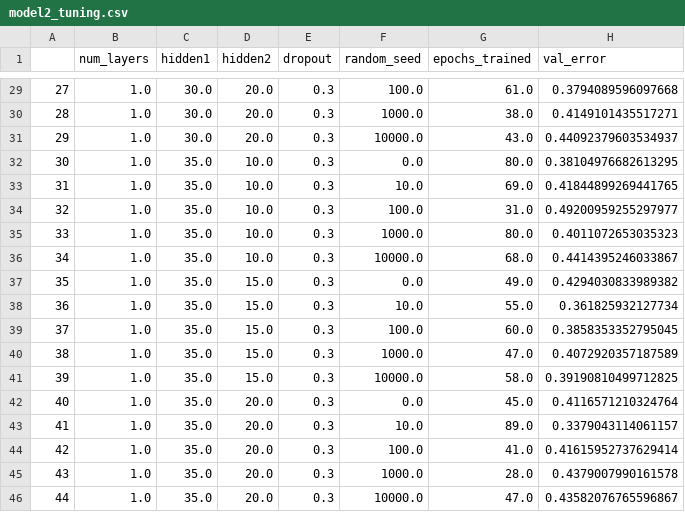
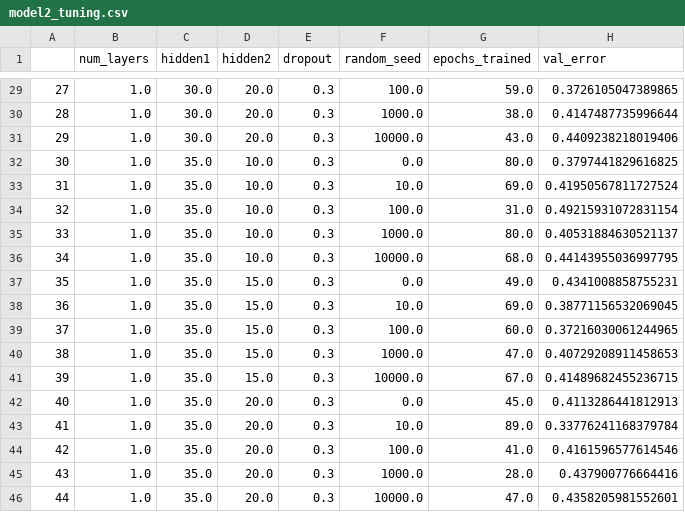
Before and after one commit to Matt2371/DL-reservoir-modeling, a CSV file: report/results/hyperparameter_tuning/model2_tuning.csv, drawn as a sheet; only a part is shown, gaps mark what is left out; the diff covers the shown part only.

```diff
--- a/report/results/hyperparameter_tuning/model2_tuning.csv
+++ b/report/results/hyperparameter_tuning/model2_tuning.csv
@@ -29,18 +29,18 @@
-27,1.0,30.0,20.0,0.3,100.0,61.0,0.3794089596097668
-28,1.0,30.0,20.0,0.3,1000.0,38.0,0.4149101435517271
-29,1.0,30.0,20.0,0.3,10000.0,43.0,0.44092379603534937
-30,1.0,35.0,10.0,0.3,0.0,80.0,0.38104976682613295
-31,1.0,35.0,10.0,0.3,10.0,69.0,0.41844899269441765
-32,1.0,35.0,10.0,0.3,100.0,31.0,0.49200959255297977
-33,1.0,35.0,10.0,0.3,1000.0,80.0,0.4011072653035323
-34,1.0,35.0,10.0,0.3,10000.0,68.0,0.4414395246033867
-35,1.0,35.0,15.0,0.3,0.0,49.0,0.4294030833989382
-36,1.0,35.0,15.0,0.3,10.0,55.0,0.361825932127734
-37,1.0,35.0,15.0,0.3,100.0,60.0,0.3858353352795045
-38,1.0,35.0,15.0,0.3,1000.0,47.0,0.4072920357187589
-39,1.0,35.0,15.0,0.3,10000.0,58.0,0.39190810499712825
-40,1.0,35.0,20.0,0.3,0.0,45.0,0.4116571210324764
-41,1.0,35.0,20.0,0.3,10.0,89.0,0.3379043114061157
-42,1.0,35.0,20.0,0.3,100.0,41.0,0.41615952737629414
-43,1.0,35.0,20.0,0.3,1000.0,28.0,0.4379007990161578
-44,1.0,35.0,20.0,0.3,10000.0,47.0,0.43582076765596867
+27,1.0,30.0,20.0,0.3,100.0,59.0,0.3726105047389865
+28,1.0,30.0,20.0,0.3,1000.0,38.0,0.4147487735996644
+29,1.0,30.0,20.0,0.3,10000.0,43.0,0.4409238218019406
+30,1.0,35.0,10.0,0.3,0.0,80.0,0.3797441829616825
+31,1.0,35.0,10.0,0.3,10.0,69.0,0.41950567811727524
+32,1.0,35.0,10.0,0.3,100.0,31.0,0.49215931072831154
+33,1.0,35.0,10.0,0.3,1000.0,80.0,0.40531884630521137
+34,1.0,35.0,10.0,0.3,10000.0,68.0,0.44143955036997795
+35,1.0,35.0,15.0,0.3,0.0,49.0,0.4341008858755231
+36,1.0,35.0,15.0,0.3,10.0,69.0,0.38771156532069045
+37,1.0,35.0,15.0,0.3,100.0,60.0,0.37216030061244965
+38,1.0,35.0,15.0,0.3,1000.0,47.0,0.40729208911458653
+39,1.0,35.0,15.0,0.3,10000.0,67.0,0.41489682455236715
+40,1.0,35.0,20.0,0.3,0.0,45.0,0.4113286441812913
+41,1.0,35.0,20.0,0.3,10.0,89.0,0.33776241168379784
+42,1.0,35.0,20.0,0.3,100.0,41.0,0.4161596577614546
+43,1.0,35.0,20.0,0.3,1000.0,28.0,0.437900776664416
+44,1.0,35.0,20.0,0.3,10000.0,47.0,0.4358205981552601
```
Also changed, not shown: 32 edited cells elsewhere in this file, 12 other files.
